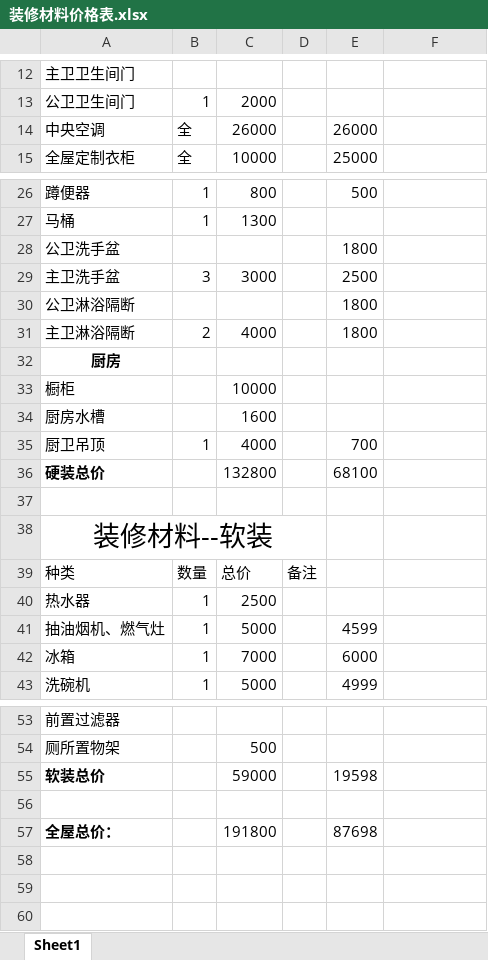
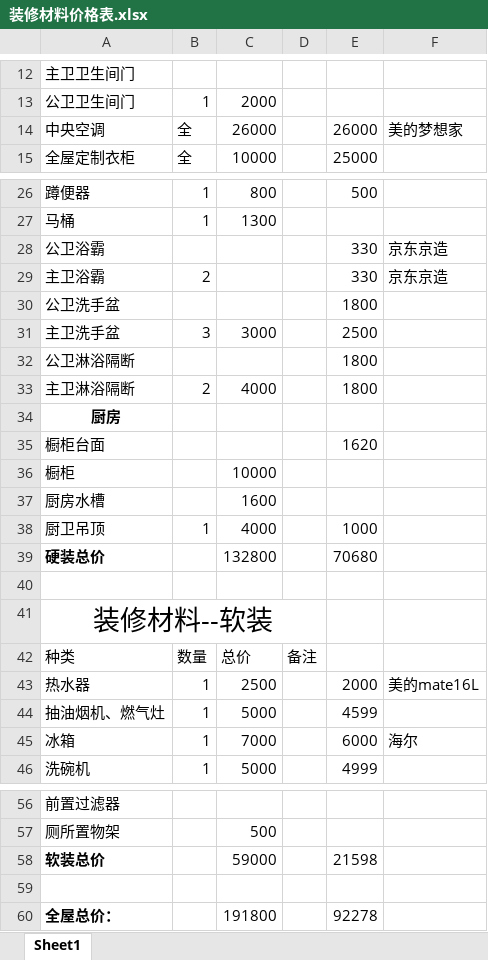
Before and after one commit to SouthWindYin/productivity-tools, an Excel workbook: 装修资料/装修材料价格表.xlsx, sheet Sheet1, drawn as a sheet; only a part is shown, gaps mark what is left out; values as stored, in another font and other column widths than the file's, no borders; addresses are those after the commit; the diff names each change by its address in the sheet, - before the commit and + after, or states it on an @@ line.

```diff
--- a/装修资料/装修材料价格表.xlsx (sheet Sheet1)
+++ b/装修资料/装修材料价格表.xlsx (sheet Sheet1)
-F14: (empty)
+F14: 美的梦想家
+row 28: 公卫浴霸 |  |  |  | 330 | 京东京造
+row 29: 主卫浴霸 | 2 |  |  | 330 | 京东京造
+row 35: 橱柜台面 |  |  |  | 1620
-E38: 700
+E38: 1000
-E39: 68100
+E39: 70680
-E43: (empty)
+E43: 2000
-F43: (empty)
+F43: 美的mate16L
-F45: (empty)
+F45: 海尔
-E58: 19598
+E58: 21598
-E60: 87698
+E60: 92278
```
Also changed, not shown: formulas that keep their value, 2 other files.
